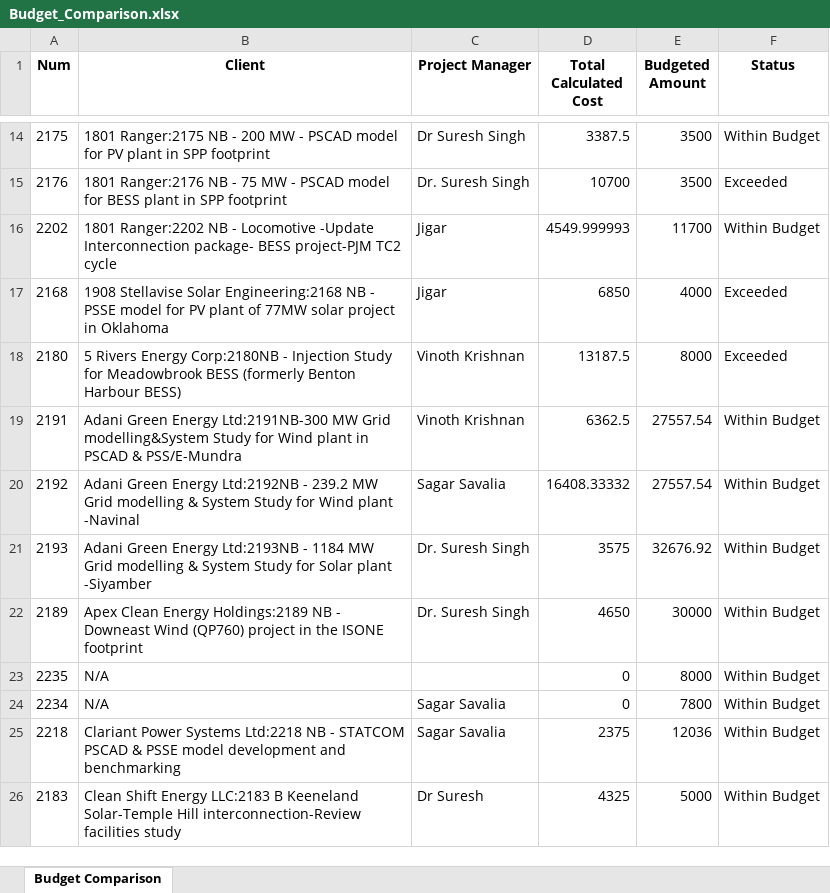
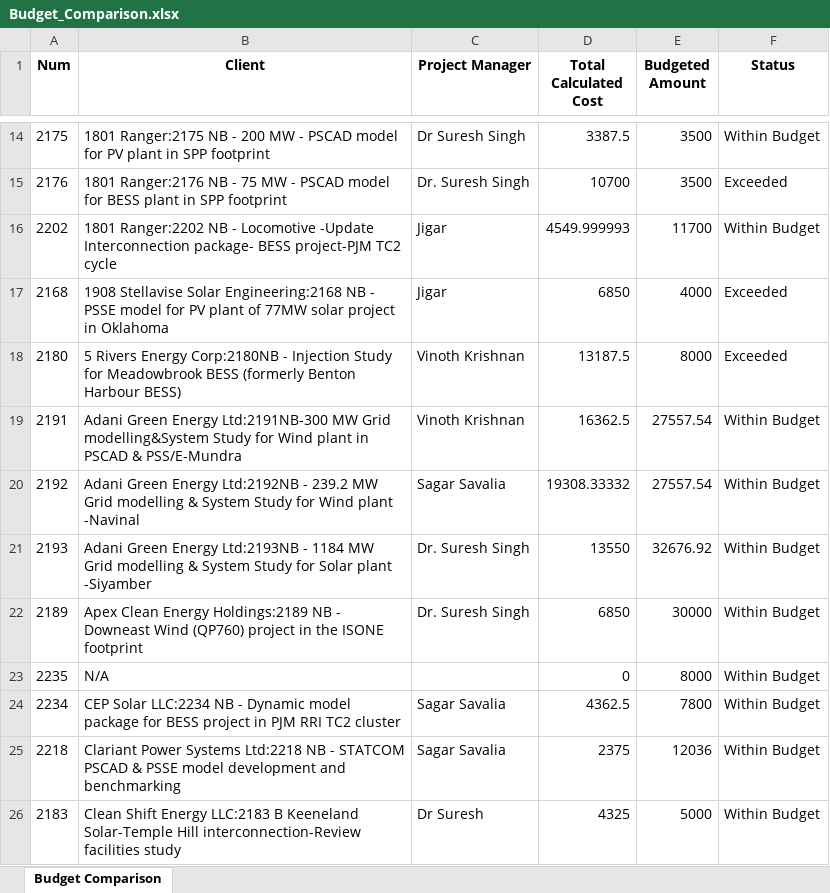
Before and after one commit to Dayakrishna/master, an Excel workbook: Budget_Comparison.xlsx, sheet Budget Comparison, drawn as a sheet; only a part is shown, gaps mark what is left out; values as stored, in another font and other column widths than the file's, no borders; the diff covers the shown part only; the diff names each change by its address in the sheet, - before the commit and + after, or states it on an @@ line.

```diff
--- a/Budget_Comparison.xlsx (sheet Budget Comparison)
+++ b/Budget_Comparison.xlsx (sheet Budget Comparison)
-D19 (Total Calculated Cost): 6362.5
+D19 (Total Calculated Cost): 16362.5
-D20 (Total Calculated Cost): 16408.33332
+D20 (Total Calculated Cost): 19308.33332
-D21 (Total Calculated Cost): 3575
+D21 (Total Calculated Cost): 13550
-D22 (Total Calculated Cost): 4650
+D22 (Total Calculated Cost): 6850
-B24 (Client): N/A
+B24 (Client): CEP Solar LLC:2234 NB - Dynamic model package for BESS project in PJM RRI TC2 cluster
-D24 (Total Calculated Cost): 0
+D24 (Total Calculated Cost): 4362.5
```
Also changed, not shown: 35 edited cells elsewhere in this sheet, Workload_Summary.xlsx, 2 other files.
